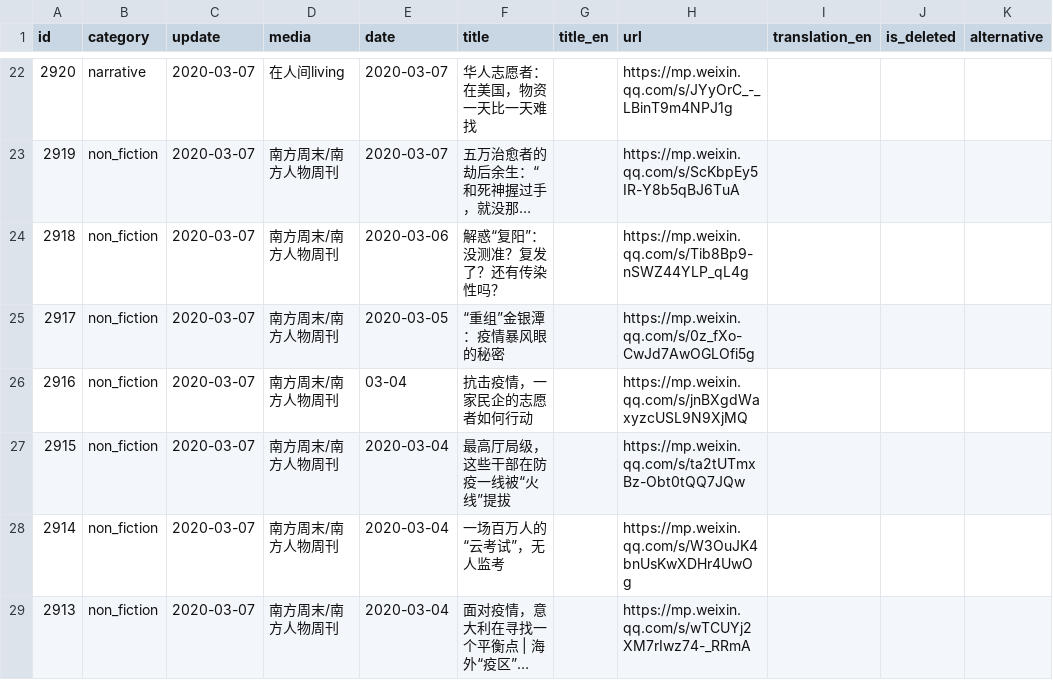
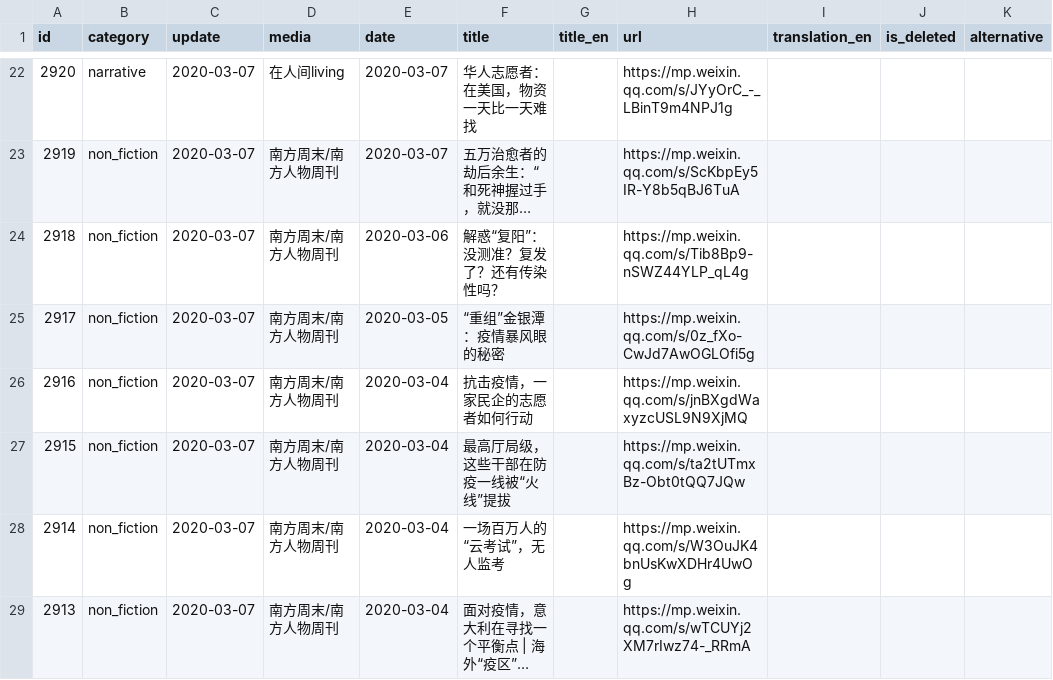
Before and after one commit to invishantom/nCovMemory, a CSV file: data/data.csv, drawn as a sheet; only a part is shown, gaps mark what is left out; long unchanged cells end in …; the diff names each change by its address in the sheet, - before the commit and + after, or states it on an @@ line.

```diff
--- a/data/data.csv
+++ b/data/data.csv
-E26 (date): 03-04
+E26 (date): 2020-03-04
```
Also changed, not shown: 6 other files.
